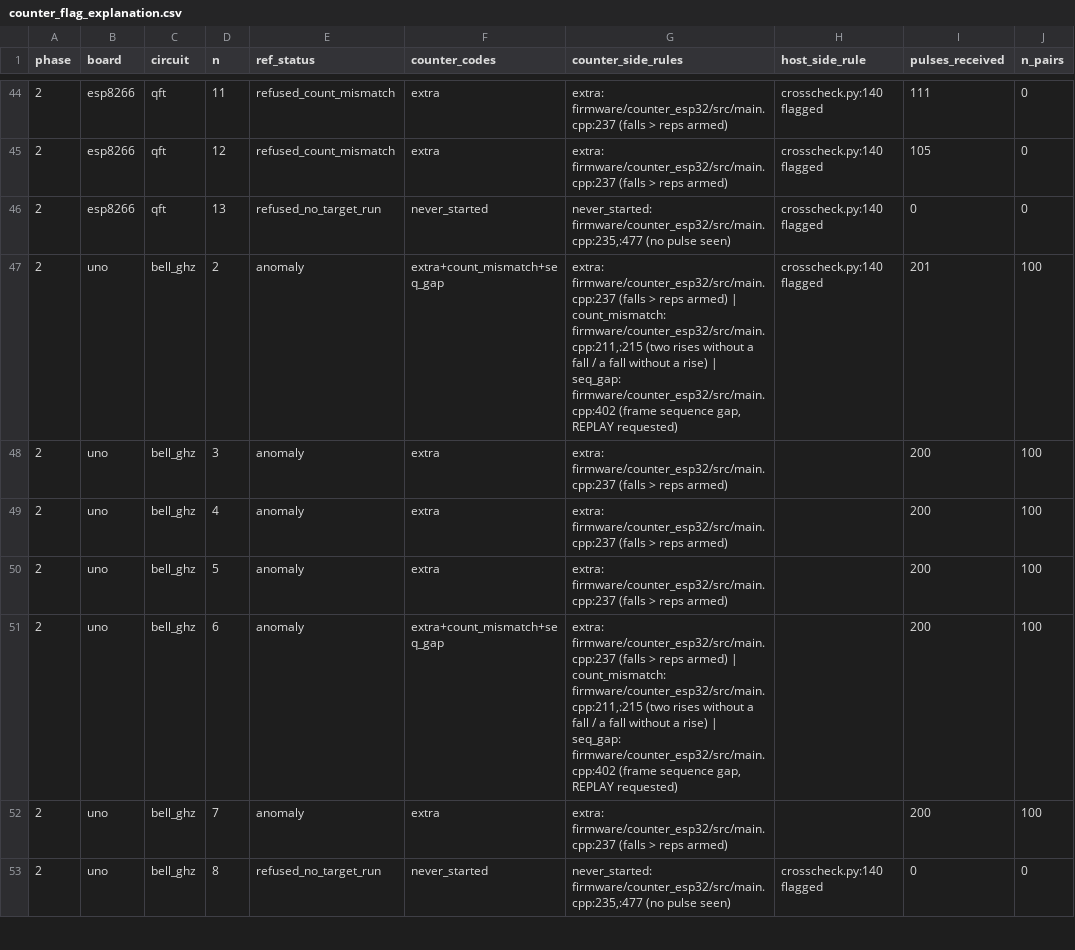
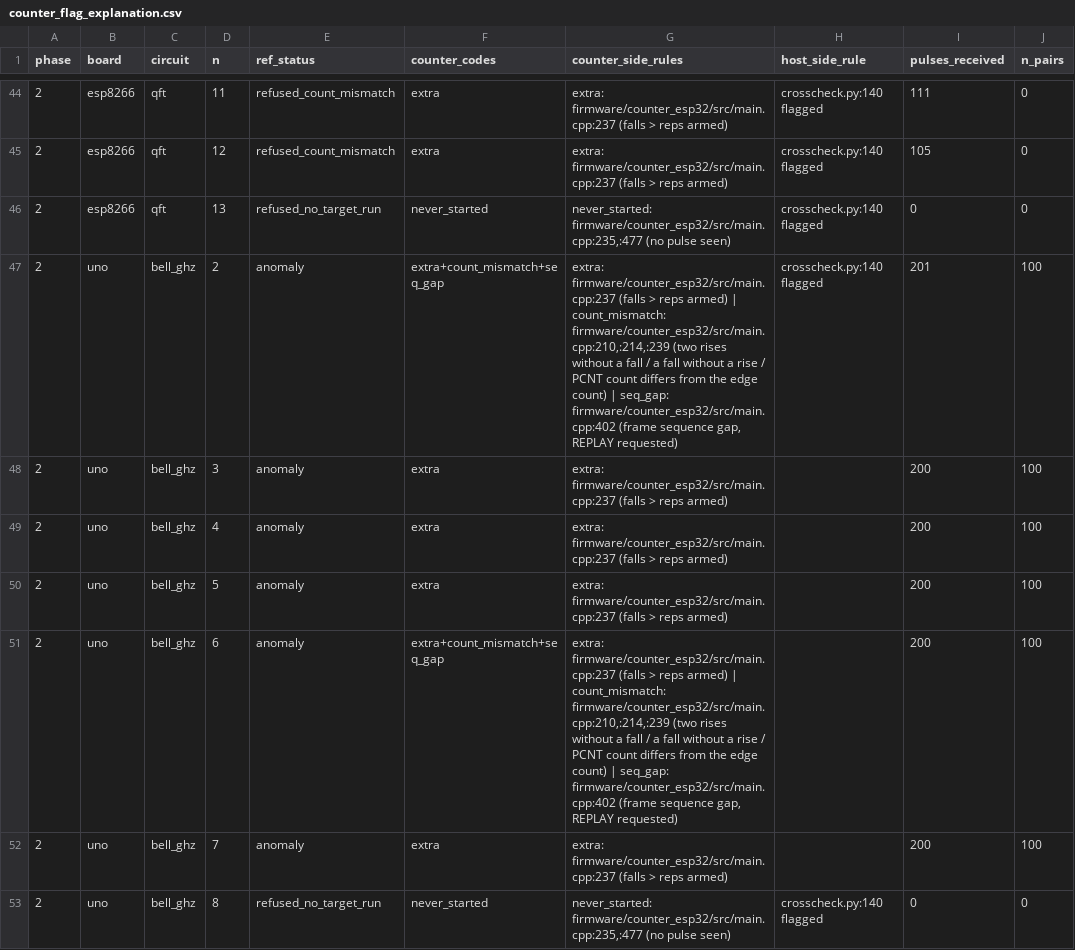
Before and after one commit to 3rasxk/QuantumMCU-Research, a CSV file: data/derived/counter_flag_explanation.csv, drawn as a sheet; only a part is shown, gaps mark what is left out; the diff covers the shown part only; the diff names each change by its address in the sheet, - before the commit and + after, or states it on an @@ line.

```diff
--- a/data/derived/counter_flag_explanation.csv
+++ b/data/derived/counter_flag_explanation.csv
-G47 (counter_side_rules): …| count_mismatch: firmware/counter_esp32/src/main.cpp:211,:215 (two rises without a fall / a fall without a rise) | seq_gap:…
+G47 (counter_side_rules): …| count_mismatch: firmware/counter_esp32/src/main.cpp:210,:214,:239 (two rises without a fall / a fall without a rise / PCNT count differs from the edge count) | seq_gap:…
-G51 (counter_side_rules): …| count_mismatch: firmware/counter_esp32/src/main.cpp:211,:215 (two rises without a fall / a fall without a rise) | seq_gap:…
+G51 (counter_side_rules): …| count_mismatch: firmware/counter_esp32/src/main.cpp:210,:214,:239 (two rises without a fall / a fall without a rise / PCNT count differs from the edge count) | seq_gap:…
```
Also changed, not shown: 18 edited cells elsewhere in this file, data/processed/phase4/offload_vs_local.csv, data/processed/phase4/time_identifiability.csv, 44 other files.
